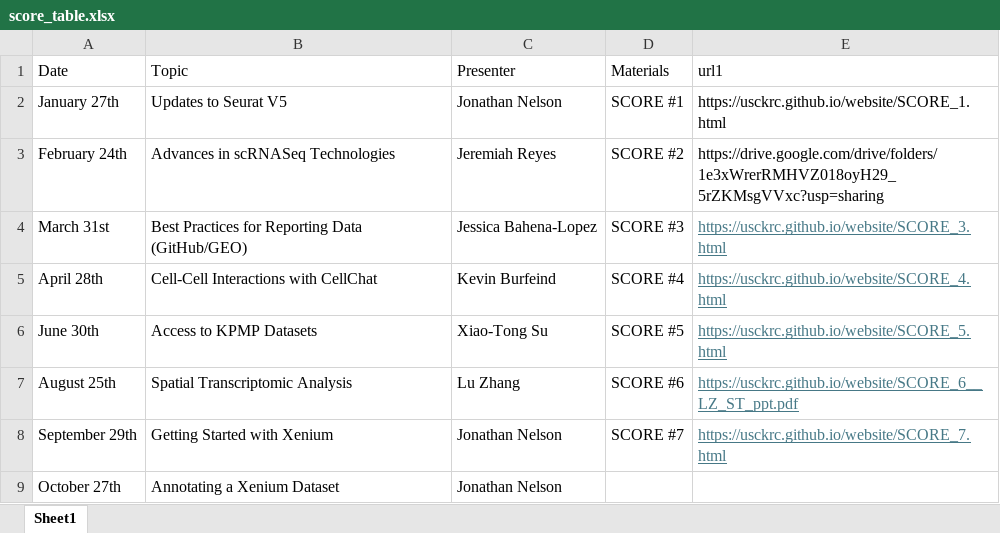
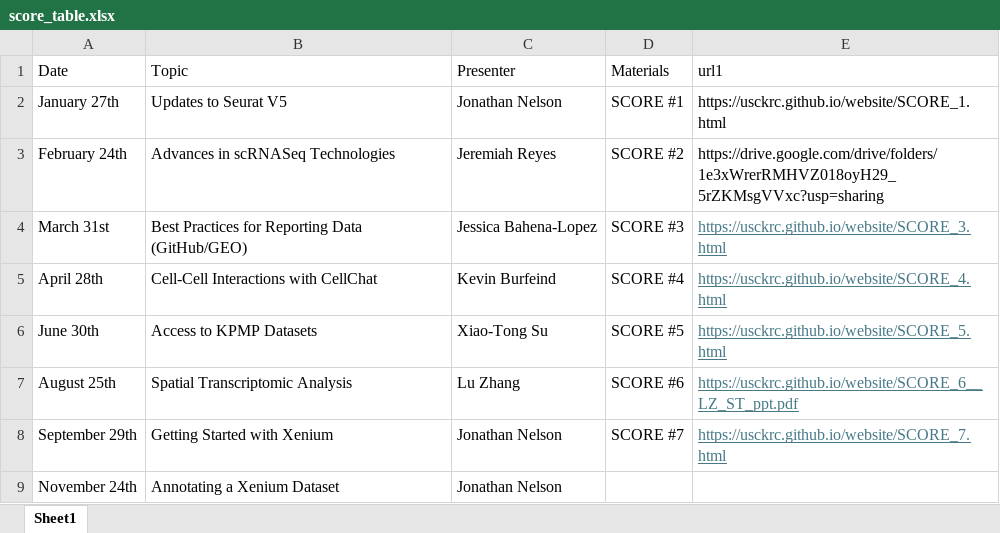
Before and after one commit to usckrc/website, an Excel workbook: data/score_table.xlsx, sheet Sheet1, drawn as a sheet; values as stored, in another font and other column widths than the file's, no borders; the diff names each change by its address in the sheet, - before the commit and + after, or states it on an @@ line.

Commit message:
update Score Date

```diff
--- a/data/score_table.xlsx (sheet Sheet1)
+++ b/data/score_table.xlsx (sheet Sheet1)
-A9 (Date): October 27th
+A9 (Date): November 24th
```
Also changed, not shown: docs/data/score_table.xlsx, docs/raw data/FCG_data.xlsx, 5 other files.
